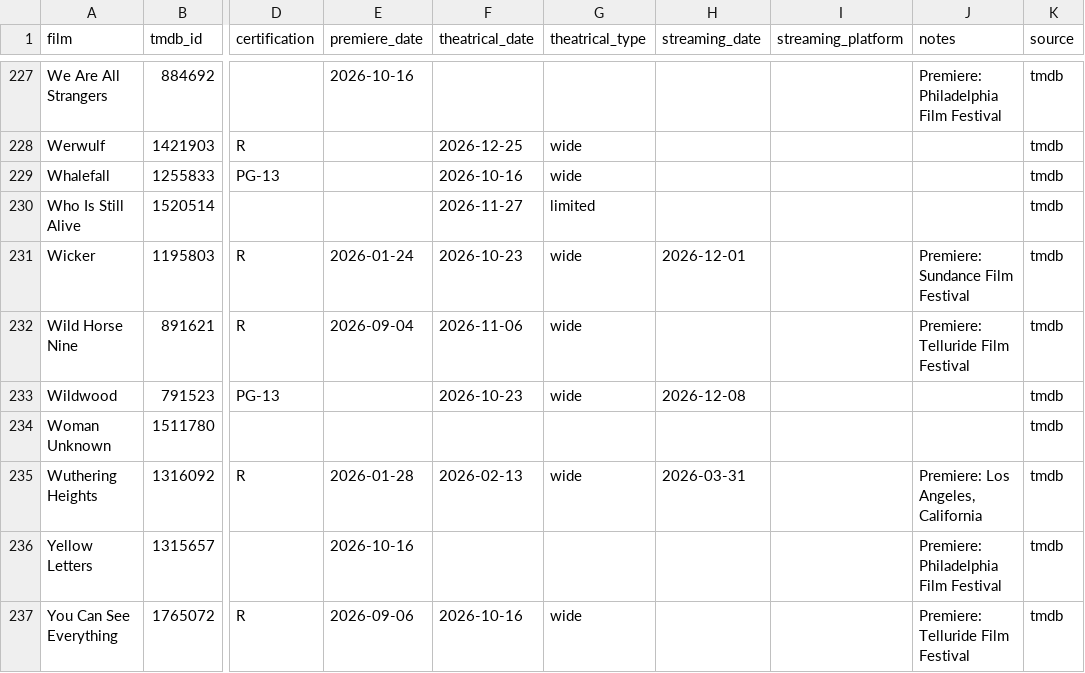
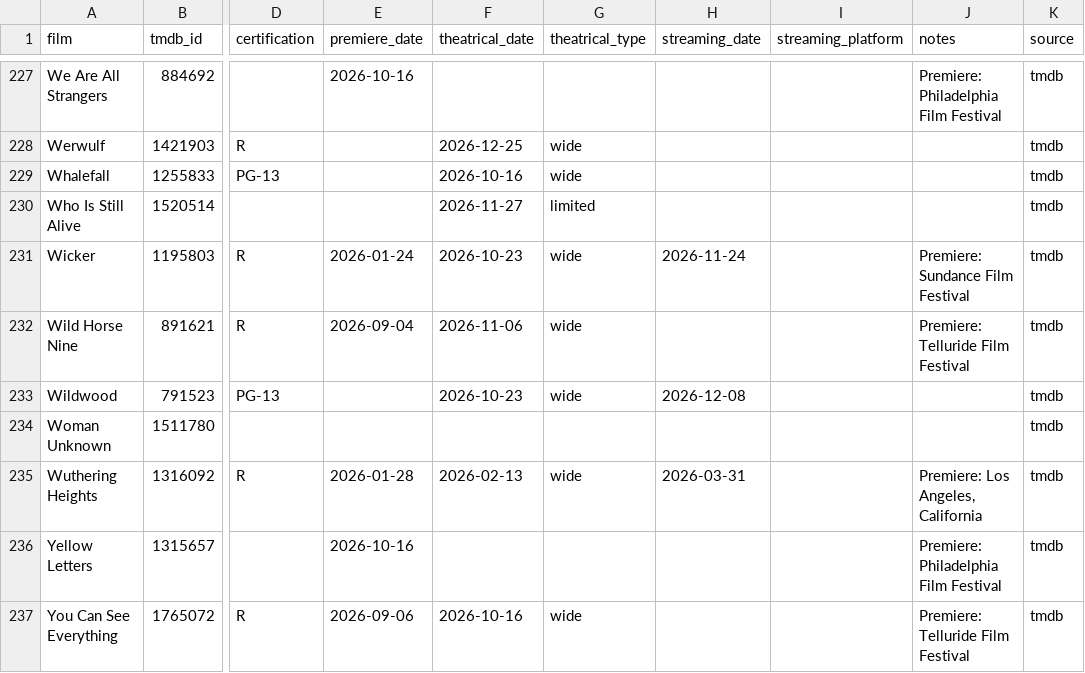
Before and after one commit to mattheuscolyn/oscars-dashboard, a CSV file: data/films.csv, drawn as a sheet; only a part is shown, gaps mark what is left out; the diff names each change by its address in the sheet, - before the commit and + after, or states it on an @@ line.

```diff
--- a/data/films.csv
+++ b/data/films.csv
-H231 (streaming_date): 2026-12-01
+H231 (streaming_date): 2026-11-24
```
Also changed, not shown: 1 other file.
